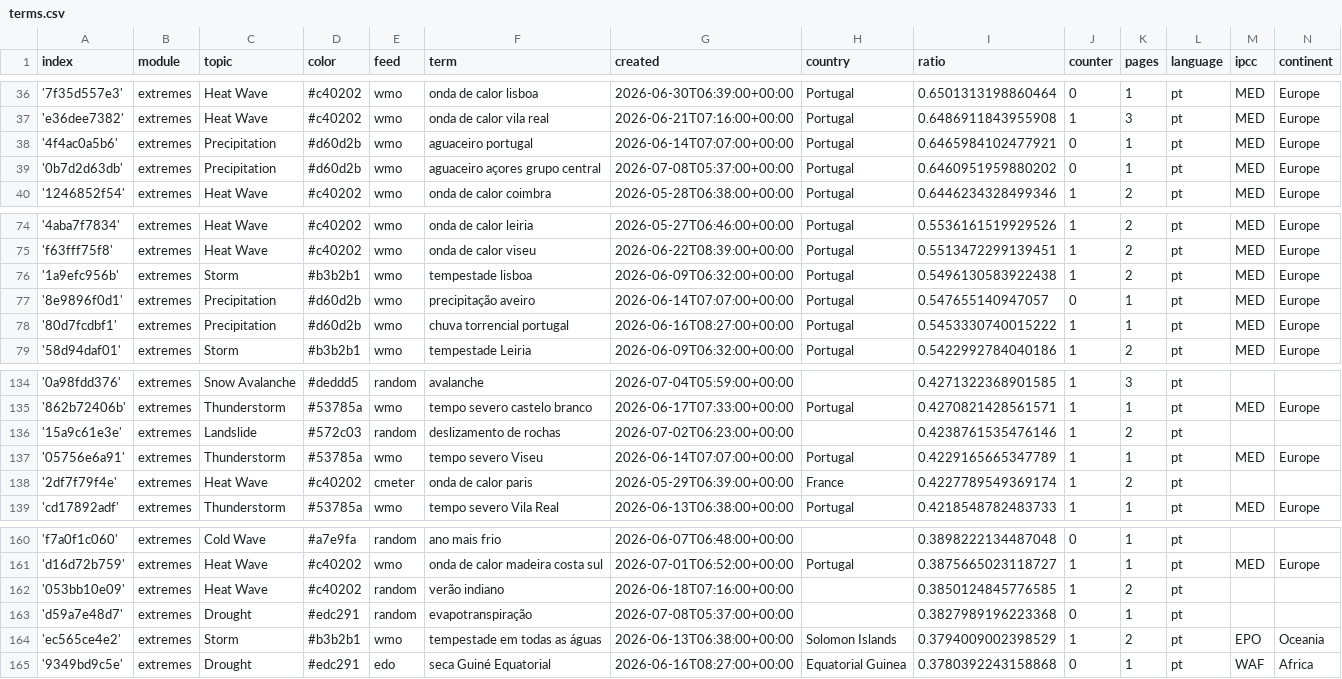
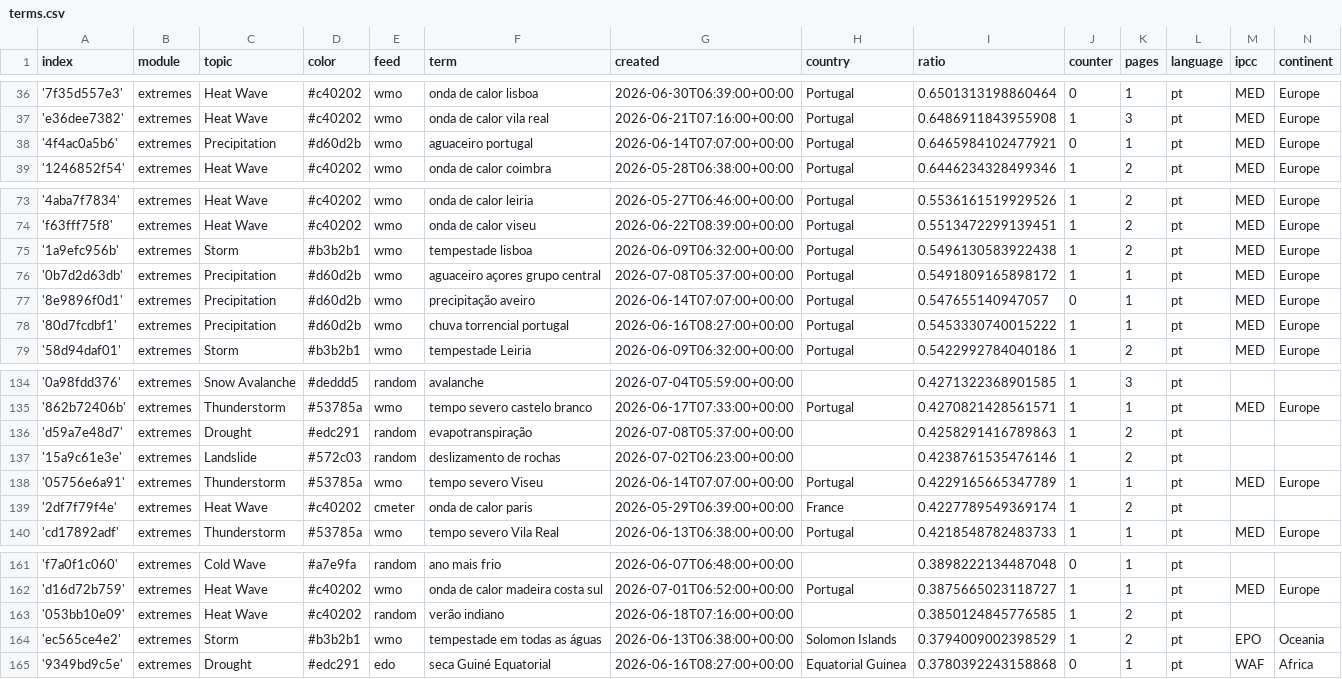
Before and after one commit to jens-news/portoExtremes, a CSV file: terms.csv, drawn as a sheet; only a part is shown, gaps mark what is left out.

```diff
--- a/terms.csv
+++ b/terms.csv
@@ -38,3 +38,2 @@ index,module,topic,color,feed,term,created,country,ratio,counter,pages,language,
 '4f4ac0a5b6',extremes,Precipitation,#d60d2b,wmo,aguaceiro portugal,2026-06-14T07:07:00+00:00,Portugal,0.6465984102477921,0,1,pt,MED,Europe
-'0b7d2d63db',extremes,Precipitation,#d60d2b,wmo,aguaceiro açores grupo central,2026-07-08T05:37:00+00:00,Portugal,0.6460951959880202,0,1,pt,MED,Europe
 '1246852f54',extremes,Heat Wave,#c40202,wmo,onda de calor coimbra,2026-05-28T06:38:00+00:00,Portugal,0.6446234328499346,1,2,pt,MED,Europe
@@ -76,2 +75,3 @@ index,module,topic,color,feed,term,created,country,ratio,counter,pages,language,
 '1a9efc956b',extremes,Storm,#b3b2b1,wmo,tempestade lisboa,2026-06-09T06:32:00+00:00,Portugal,0.5496130583922438,1,2,pt,MED,Europe
+'0b7d2d63db',extremes,Precipitation,#d60d2b,wmo,aguaceiro açores grupo central,2026-07-08T05:37:00+00:00,Portugal,0.5491809165898172,1,1,pt,MED,Europe
 '8e9896f0d1',extremes,Precipitation,#d60d2b,wmo,precipitação aveiro,2026-06-14T07:07:00+00:00,Portugal,0.547655140947057,0,1,pt,MED,Europe
@@ -135,2 +135,3 @@ index,module,topic,color,feed,term,created,country,ratio,counter,pages,language,
 '862b72406b',extremes,Thunderstorm,#53785a,wmo,tempo severo castelo branco,2026-06-17T07:33:00+00:00,Portugal,0.4270821428561571,1,1,pt,MED,Europe
+'d59a7e48d7',extremes,Drought,#edc291,random,evapotranspiração,2026-07-08T05:37:00+00:00,,0.4258291416789863,1,2,pt,,
 '15a9c61e3e',extremes,Landslide,#572c03,random,deslizamento de rochas,2026-07-02T06:23:00+00:00,,0.4238761535476146,1,2,pt,,
@@ -162,3 +163,2 @@ index,module,topic,color,feed,term,created,country,ratio,counter,pages,language,
 '053bb10e09',extremes,Heat Wave,#c40202,random,verão indiano,2026-06-18T07:16:00+00:00,,0.3850124845776585,1,2,pt,,
-'d59a7e48d7',extremes,Drought,#edc291,random,evapotranspiração,2026-07-08T05:37:00+00:00,,0.3827989196223368,0,1,pt,,
 'ec565ce4e2',extremes,Storm,#b3b2b1,wmo,tempestade em todas as águas,2026-06-13T06:38:00+00:00,Solomon Islands,0.3794009002398529,1,2,pt,EPO,Oceania
```
Also changed, not shown: cxsv/news_2026_06.csv.
